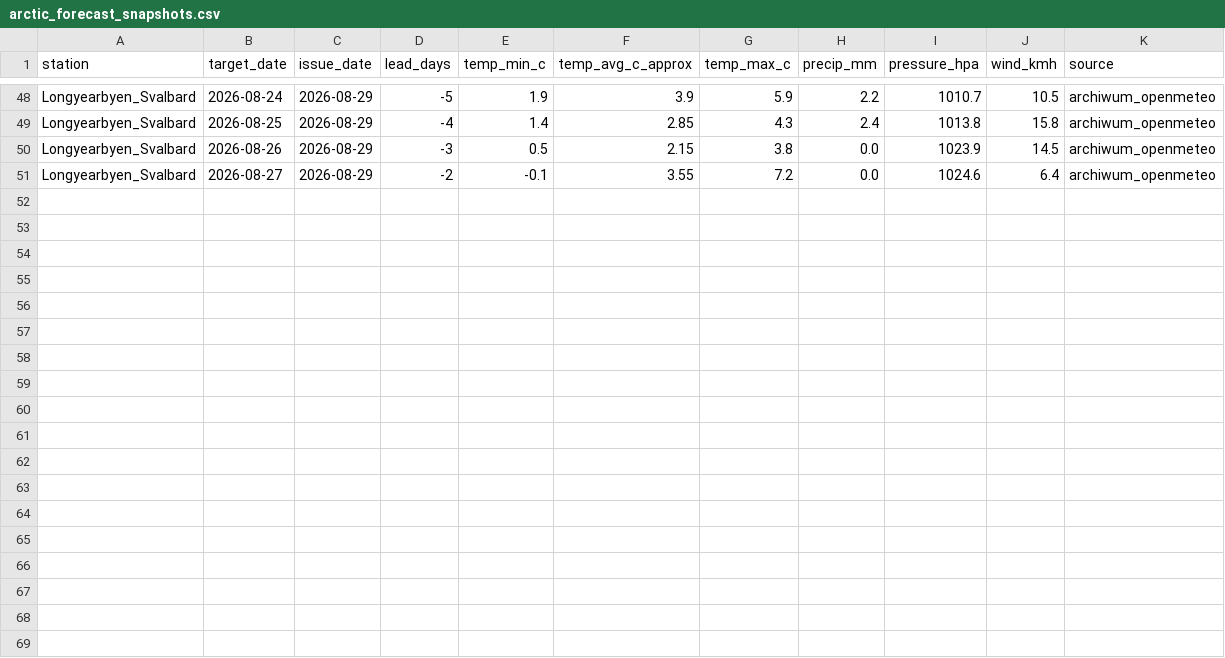
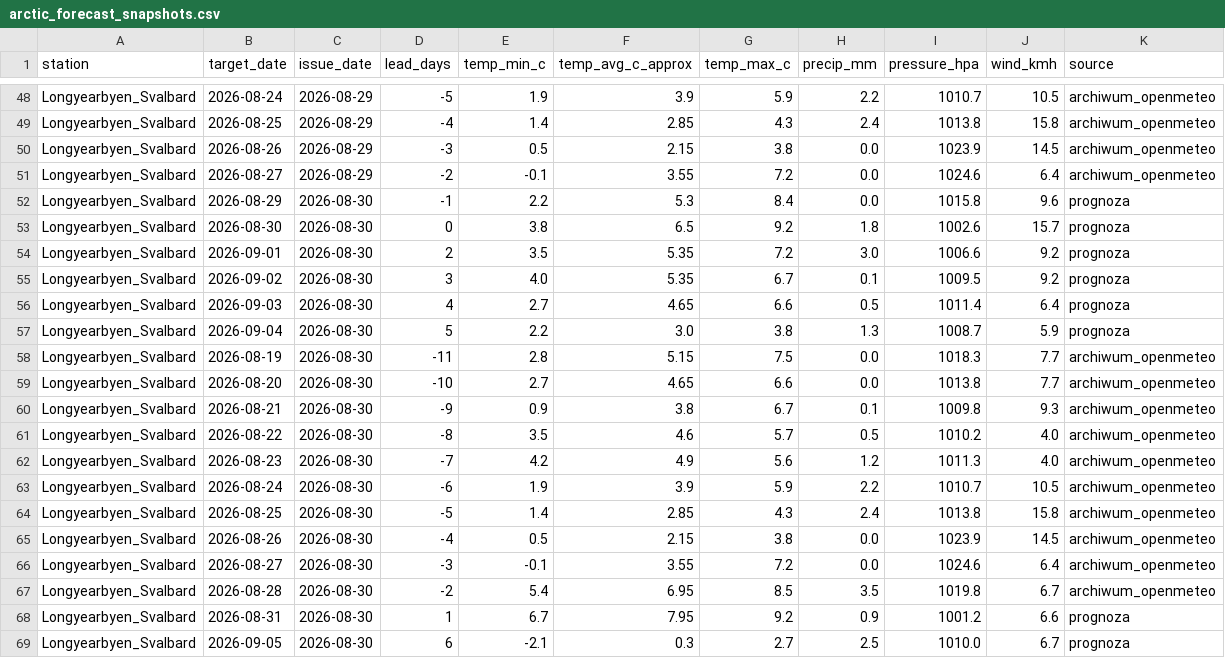
Before and after one commit to jbackk-lang/SYNOPTYK-ARCTIC, a CSV file: arctic_forecast_snapshots.csv, drawn as a sheet; only a part is shown, gaps mark what is left out.

```diff
--- a/arctic_forecast_snapshots.csv
+++ b/arctic_forecast_snapshots.csv
@@ -51 +51,19 @@ Longyearbyen_Svalbard,2026-08-26,2026-08-29,-3,0.5,2.15,3.8,0.0,1023.9,14.5,arch
 Longyearbyen_Svalbard,2026-08-27,2026-08-29,-2,-0.1,3.55,7.2,0.0,1024.6,6.4,archiwum_openmeteo
+Longyearbyen_Svalbard,2026-08-29,2026-08-30,-1,2.2,5.3,8.4,0.0,1015.8,9.6,prognoza
+Longyearbyen_Svalbard,2026-08-30,2026-08-30,0,3.8,6.5,9.2,1.8,1002.6,15.7,prognoza
+Longyearbyen_Svalbard,2026-09-01,2026-08-30,2,3.5,5.35,7.2,3.0,1006.6,9.2,prognoza
+Longyearbyen_Svalbard,2026-09-02,2026-08-30,3,4.0,5.35,6.7,0.1,1009.5,9.2,prognoza
+Longyearbyen_Svalbard,2026-09-03,2026-08-30,4,2.7,4.65,6.6,0.5,1011.4,6.4,prognoza
+Longyearbyen_Svalbard,2026-09-04,2026-08-30,5,2.2,3.0,3.8,1.3,1008.7,5.9,prognoza
+Longyearbyen_Svalbard,2026-08-19,2026-08-30,-11,2.8,5.15,7.5,0.0,1018.3,7.7,archiwum_openmeteo
+Longyearbyen_Svalbard,2026-08-20,2026-08-30,-10,2.7,4.65,6.6,0.0,1013.8,7.7,archiwum_openmeteo
+Longyearbyen_Svalbard,2026-08-21,2026-08-30,-9,0.9,3.8,6.7,0.1,1009.8,9.3,archiwum_openmeteo
+Longyearbyen_Svalbard,2026-08-22,2026-08-30,-8,3.5,4.6,5.7,0.5,1010.2,4.0,archiwum_openmeteo
+Longyearbyen_Svalbard,2026-08-23,2026-08-30,-7,4.2,4.9,5.6,1.2,1011.3,4.0,archiwum_openmeteo
+Longyearbyen_Svalbard,2026-08-24,2026-08-30,-6,1.9,3.9,5.9,2.2,1010.7,10.5,archiwum_openmeteo
+Longyearbyen_Svalbard,2026-08-25,2026-08-30,-5,1.4,2.85,4.3,2.4,1013.8,15.8,archiwum_openmeteo
+Longyearbyen_Svalbard,2026-08-26,2026-08-30,-4,0.5,2.15,3.8,0.0,1023.9,14.5,archiwum_openmeteo
+Longyearbyen_Svalbard,2026-08-27,2026-08-30,-3,-0.1,3.55,7.2,0.0,1024.6,6.4,archiwum_openmeteo
+Longyearbyen_Svalbard,2026-08-28,2026-08-30,-2,5.4,6.95,8.5,3.5,1019.8,6.7,archiwum_openmeteo
+Longyearbyen_Svalbard,2026-08-31,2026-08-30,1,6.7,7.95,9.2,0.9,1001.2,6.6,prognoza
+Longyearbyen_Svalbard,2026-09-05,2026-08-30,6,-2.1,0.3,2.7,2.5,1010.0,6.7,prognoza
```
Also changed, not shown: 5 other files.
